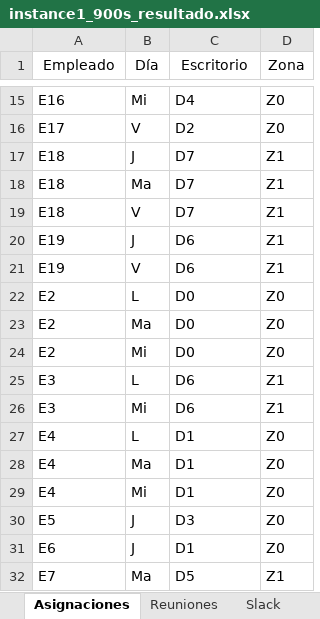
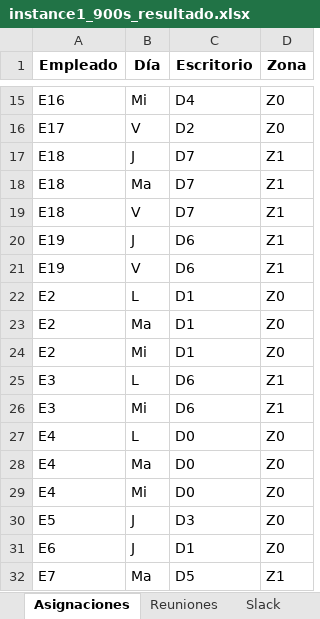
Before and after one commit to Feelipee1/asocio25-resultados, an Excel workbook: data/instance1_900s_resultado.xlsx, sheet Asignaciones, drawn as a sheet; only a part is shown, gaps mark what is left out; values as stored, in another font and other column widths than the file's, no borders; the diff names each change by its address in the sheet, - before the commit and + after, or states it on an @@ line.

```diff
--- a/data/instance1_900s_resultado.xlsx (sheet Asignaciones)
+++ b/data/instance1_900s_resultado.xlsx (sheet Asignaciones)
-A1:D1 bold: off
+A1:D1 bold: on
-C22:C24 (Escritorio): D0
+C22:C24 (Escritorio): D1
-C27:C29 (Escritorio): D1
+C27:C29 (Escritorio): D0
```
Also changed, not shown: sheet Reuniones, sheet Slack, data/instance2_900s_resultado.xlsx, notebooks/Comparacion_Resultados_15min.xlsx, 6 other files.
